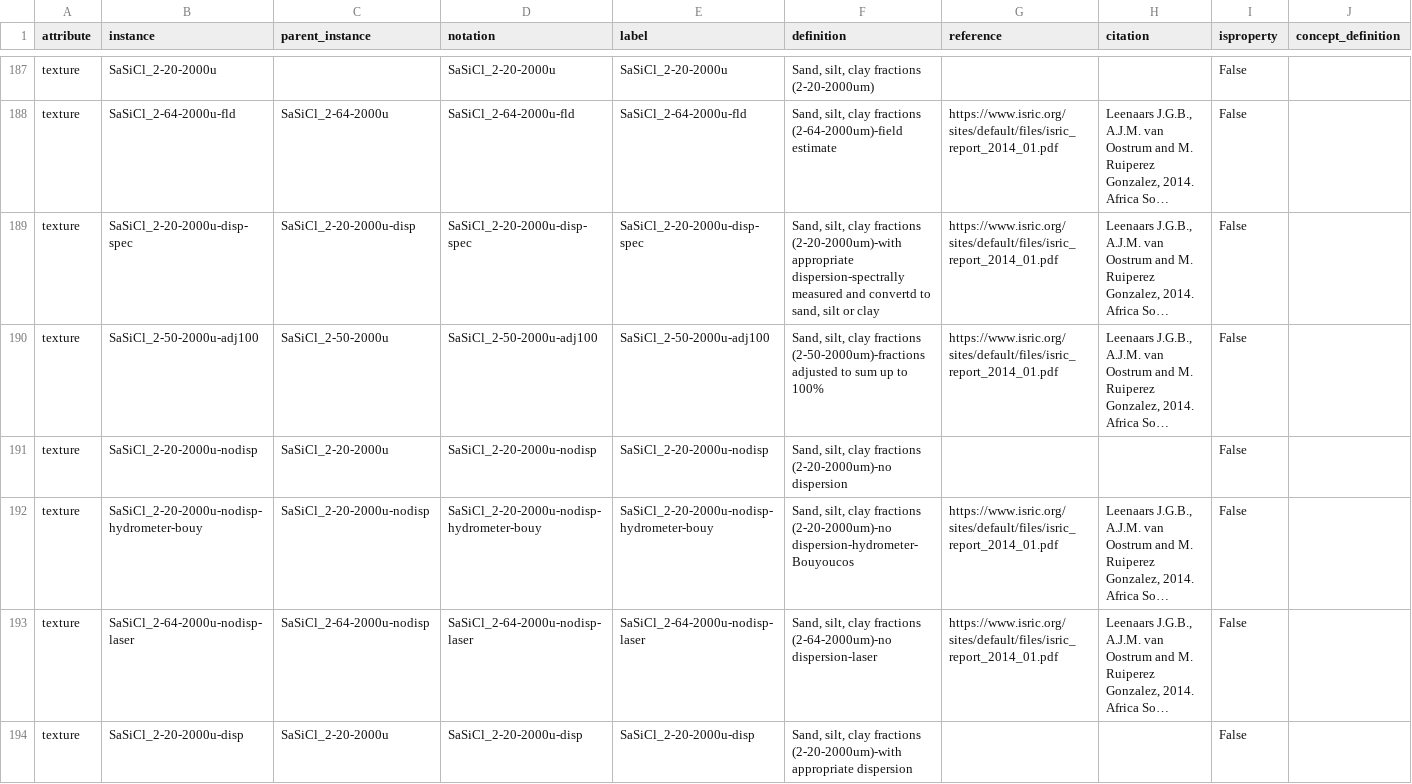
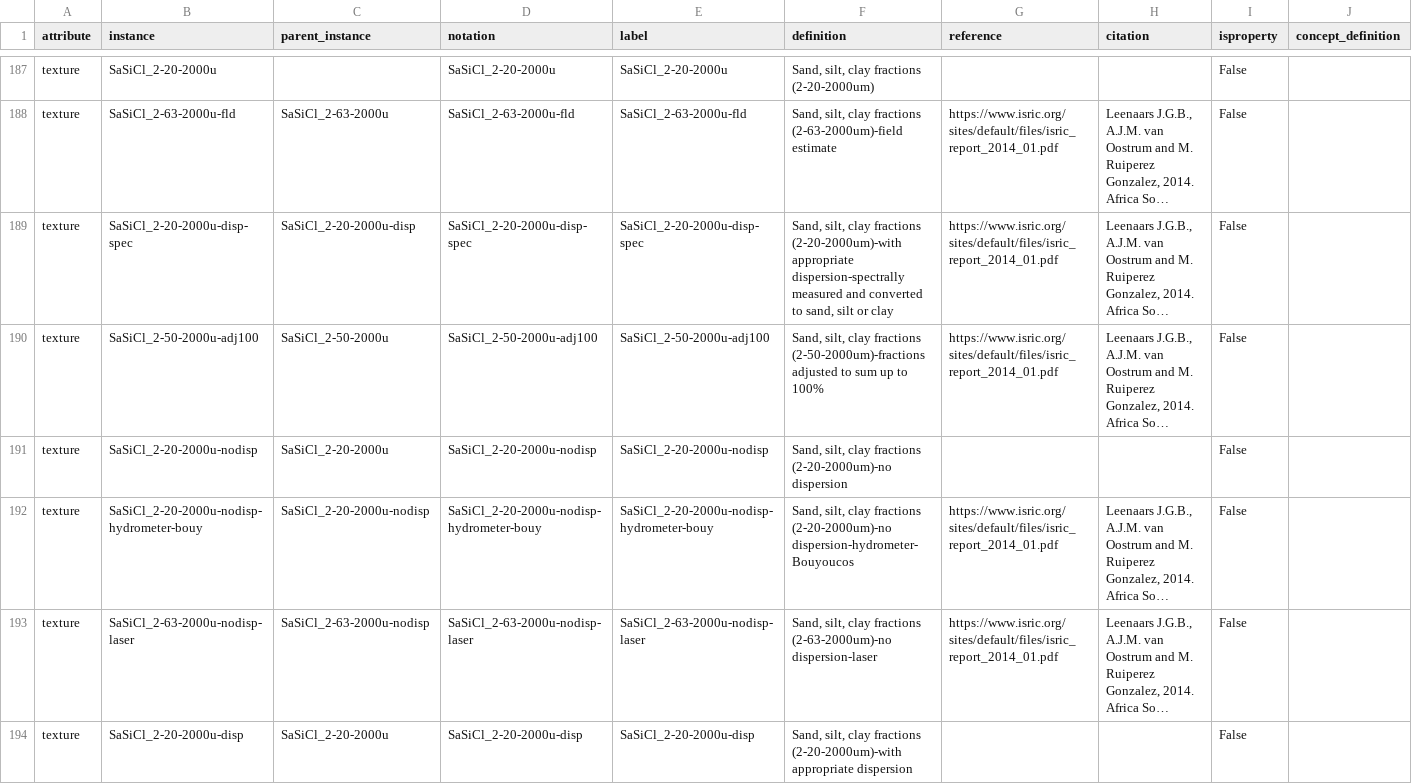
Before and after one commit to glosis-ld/glosis, a CSV file: csv_codelists/glosis_procedure.csv, drawn as a sheet; only a part is shown, gaps mark what is left out; long unchanged cells end in …; the diff covers the shown part only; the diff names each change by its address in the sheet, - before the commit and + after, or states it on an @@ line.

Commit message:
Corrects ISO interval for texture fractions 64 -> 63 (issue #133)

```diff
--- a/csv_codelists/glosis_procedure.csv
+++ b/csv_codelists/glosis_procedure.csv
-B188 (instance): SaSiCl_2-64-2000u-fld
+B188 (instance): SaSiCl_2-63-2000u-fld
-C188 (parent_instance): SaSiCl_2-64-2000u
+C188 (parent_instance): SaSiCl_2-63-2000u
-D188 (notation): SaSiCl_2-64-2000u-fld
+D188 (notation): SaSiCl_2-63-2000u-fld
-E188 (label): SaSiCl_2-64-2000u-fld
+E188 (label): SaSiCl_2-63-2000u-fld
-F188 (definition): …clay fractions (2-64-2000um)-field estimate
+F188 (definition): …clay fractions (2-63-2000um)-field estimate
-F189 (definition): …measured and convertd to sand,…
+F189 (definition): …measured and converted to sand,…
-B193 (instance): SaSiCl_2-64-2000u-nodisp-laser
+B193 (instance): SaSiCl_2-63-2000u-nodisp-laser
-C193 (parent_instance): SaSiCl_2-64-2000u-nodisp
+C193 (parent_instance): SaSiCl_2-63-2000u-nodisp
-D193 (notation): SaSiCl_2-64-2000u-nodisp-laser
+D193 (notation): SaSiCl_2-63-2000u-nodisp-laser
-E193 (label): SaSiCl_2-64-2000u-nodisp-laser
+E193 (label): SaSiCl_2-63-2000u-nodisp-laser
-F193 (definition): …clay fractions (2-64-2000um)-no dispersion-laser
+F193 (definition): …clay fractions (2-63-2000um)-no dispersion-laser
```
Also changed, not shown: 72 edited cells elsewhere in this file, 1 other file.
